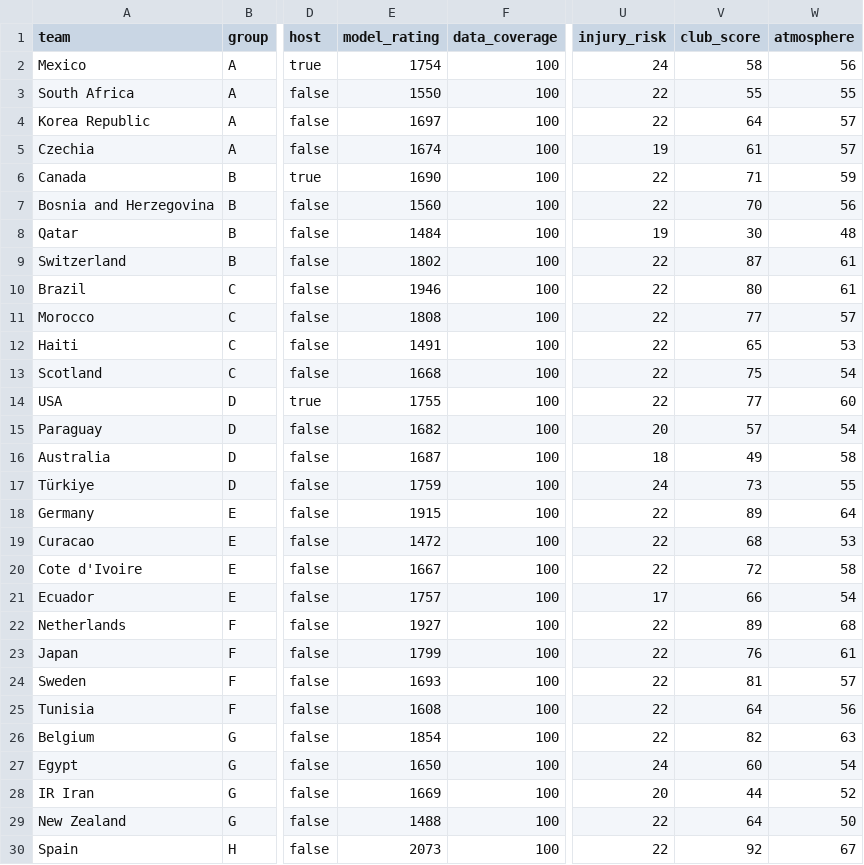
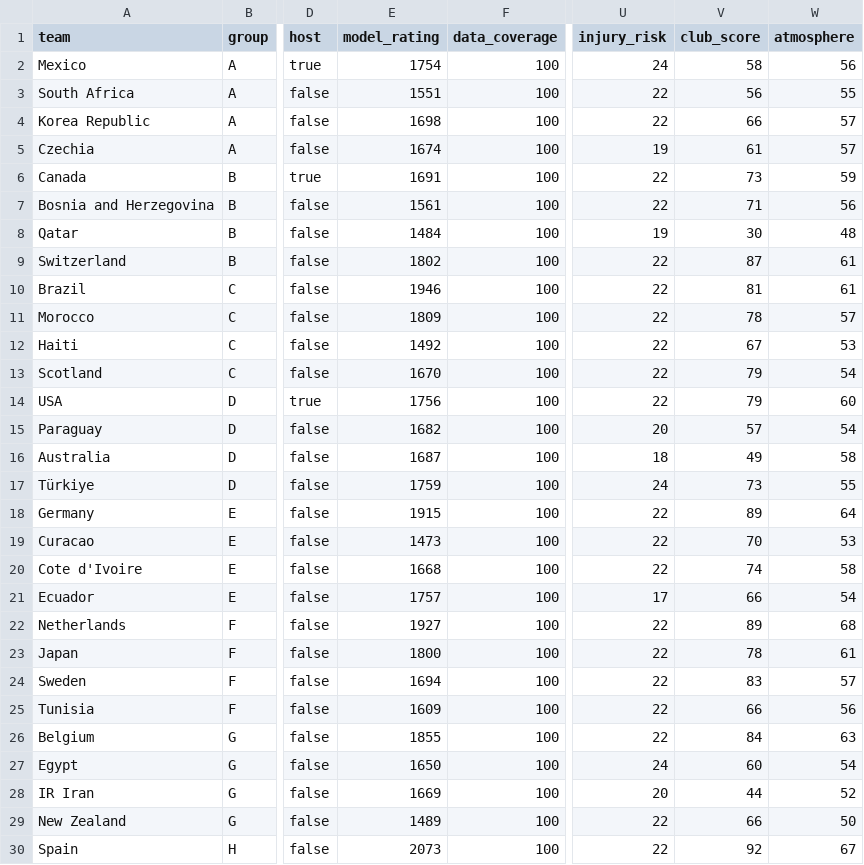
Before and after one commit to tao-Lionel/world-cup-2026-simulator, a CSV file: data/team_factors_snapshot.csv, drawn as a sheet; only a part is shown, gaps mark what is left out; the diff covers the shown part only; the diff names each change by its address in the sheet, - before the commit and + after, or states it on an @@ line.

```diff
--- a/data/team_factors_snapshot.csv
+++ b/data/team_factors_snapshot.csv
-E3 (model_rating): 1550
+E3 (model_rating): 1551
-V3 (club_score): 55
+V3 (club_score): 56
-E4 (model_rating): 1697
+E4 (model_rating): 1698
-V4 (club_score): 64
+V4 (club_score): 66
-E6 (model_rating): 1690
+E6 (model_rating): 1691
-V6 (club_score): 71
+V6 (club_score): 73
-E7 (model_rating): 1560
+E7 (model_rating): 1561
-V7 (club_score): 70
+V7 (club_score): 71
-V10 (club_score): 80
+V10 (club_score): 81
-E11 (model_rating): 1808
+E11 (model_rating): 1809
-V11 (club_score): 77
+V11 (club_score): 78
-E12 (model_rating): 1491
+E12 (model_rating): 1492
-V12 (club_score): 65
+V12 (club_score): 67
-E13 (model_rating): 1668
+E13 (model_rating): 1670
-V13 (club_score): 75
+V13 (club_score): 79
-E14 (model_rating): 1755
+E14 (model_rating): 1756
-V14 (club_score): 77
+V14 (club_score): 79
-E19 (model_rating): 1472
+E19 (model_rating): 1473
-V19 (club_score): 68
+V19 (club_score): 70
-E20 (model_rating): 1667
+E20 (model_rating): 1668
-V20 (club_score): 72
+V20 (club_score): 74
-E23 (model_rating): 1799
+E23 (model_rating): 1800
-V23 (club_score): 76
+V23 (club_score): 78
-E24 (model_rating): 1693
+E24 (model_rating): 1694
-V24 (club_score): 81
+V24 (club_score): 83
-E25 (model_rating): 1608
+E25 (model_rating): 1609
-V25 (club_score): 64
+V25 (club_score): 66
-E26 (model_rating): 1854
+E26 (model_rating): 1855
-V26 (club_score): 82
+V26 (club_score): 84
-E29 (model_rating): 1488
+E29 (model_rating): 1489
-V29 (club_score): 64
+V29 (club_score): 66
```
Also changed, not shown: 16 edited cells elsewhere in this file, data/squad_profile_snapshot.csv, data/squad_source_manifest.csv, 10 other files.
